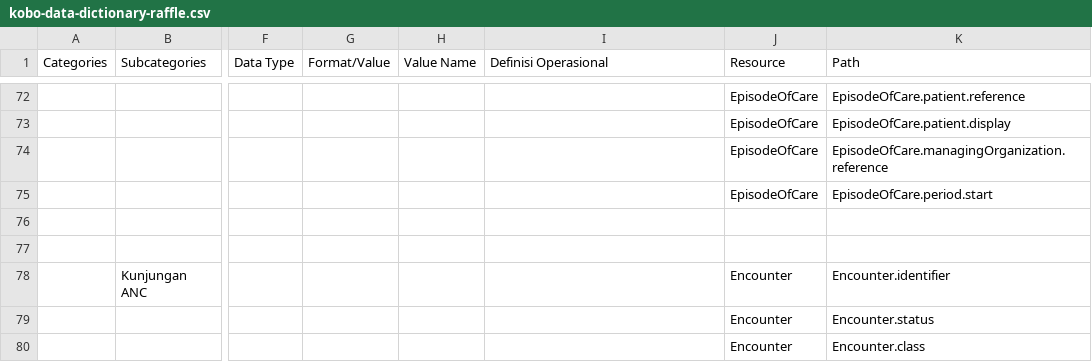
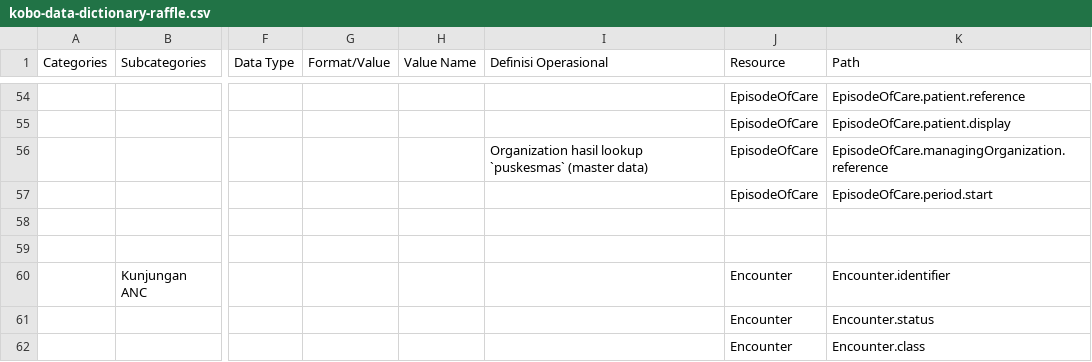
Before and after one commit to silviaavn/spheres-mapping, a CSV file: mapping/kobo-data-dictionary-raffle.csv, drawn as a sheet; only a part is shown, gaps mark what is left out; addresses are those after the commit; the diff covers the shown part only; the diff names each change by its address in the sheet, - before the commit and + after, or states it on an @@ line.

```diff
--- a/mapping/kobo-data-dictionary-raffle.csv
+++ b/mapping/kobo-data-dictionary-raffle.csv
-I56 (Definisi Operasional): (empty)
+I56 (Definisi Operasional): Organization hasil lookup `puskesmas` (master data)
```
Also changed, not shown: 18 removed rows and 4 edited cells elsewhere in this file, mapping/kobo-data-dictionary-maternal-outcome.csv, 6 other files.
